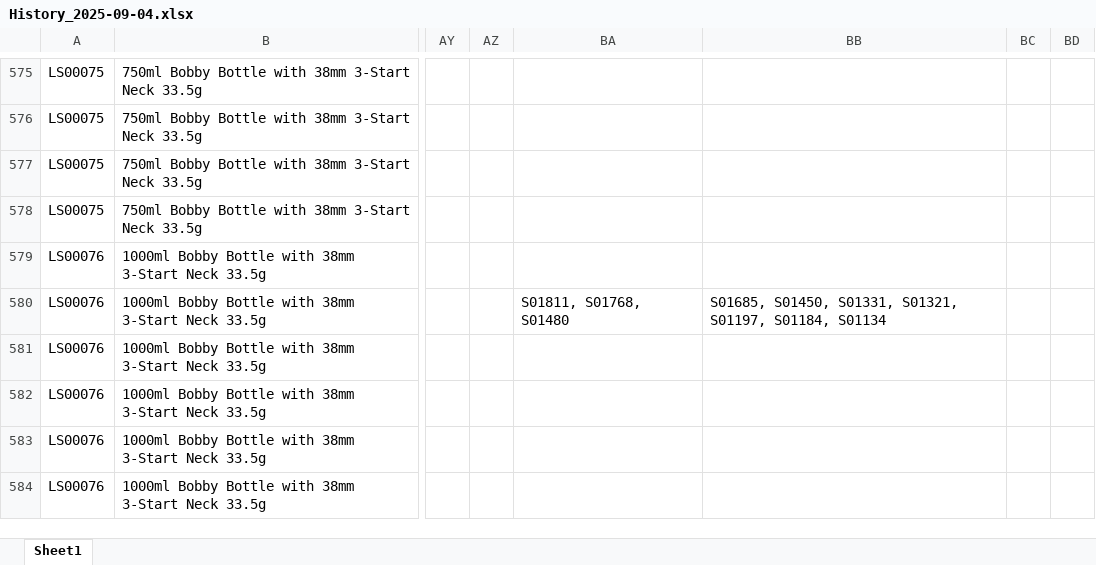
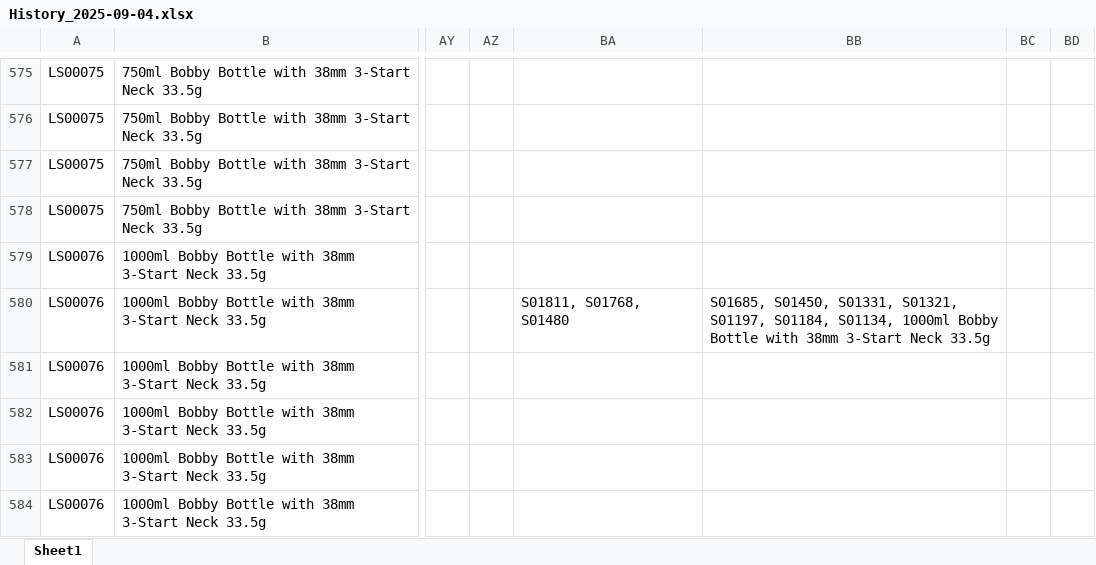
Before and after one commit to BobTheBu006/APIcall_n8n-DK_hist_files, an Excel workbook: history/History_2025-09-04.xlsx, sheet Sheet1, drawn as a sheet; only a part is shown, gaps mark what is left out; values as stored, in another font and other column widths than the file's, no borders; the diff names each change by its address in the sheet, - before the commit and + after, or states it on an @@ line.

Commit message:
Auto-upload: History_2025-09-04.xlsx

```diff
--- a/history/History_2025-09-04.xlsx (sheet Sheet1)
+++ b/history/History_2025-09-04.xlsx (sheet Sheet1)
-BB580: …S01197, S01184, S01134
+BB580: …S01197, S01184, S01134, 1000ml Bobby Bottle with 38mm 3-Start Neck 33.5g
```
